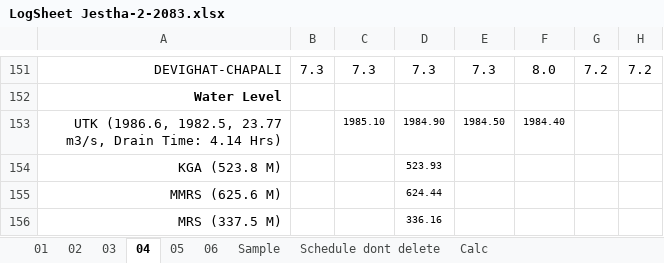
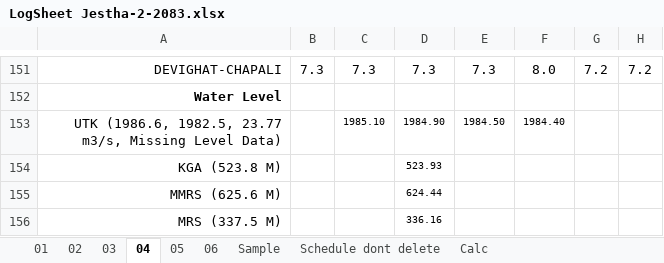
Before and after one commit to Bikramsth/LDC_DATA-ANALYZER, an Excel workbook: LDC_Data/Log Sheet 2083/LogSheet Jestha-2-2083.xlsx, sheet 04, drawn as a sheet; only a part is shown, gaps mark what is left out; values as stored, in another font and other column widths than the file's, no borders; conditional formats not drawn; the diff names each change by its address in the sheet, - before the commit and + after, or states it on an @@ line.

```diff
--- a/LDC_Data/Log Sheet 2083/LogSheet Jestha-2-2083.xlsx (sheet 04)
+++ b/LDC_Data/Log Sheet 2083/LogSheet Jestha-2-2083.xlsx (sheet 04)
-A153: …23.77 m3/s, Drain Time: 4.14 Hrs)
+A153: …23.77 m3/s, Missing Level Data)
```
Also changed, not shown: sheet 06, sheet 03, hidden cells.
